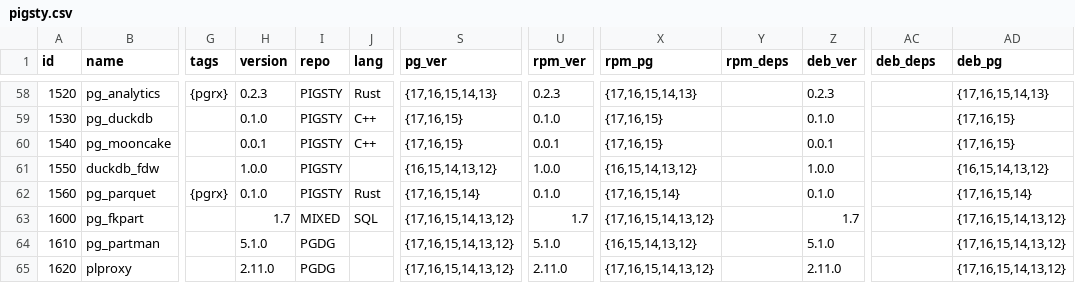
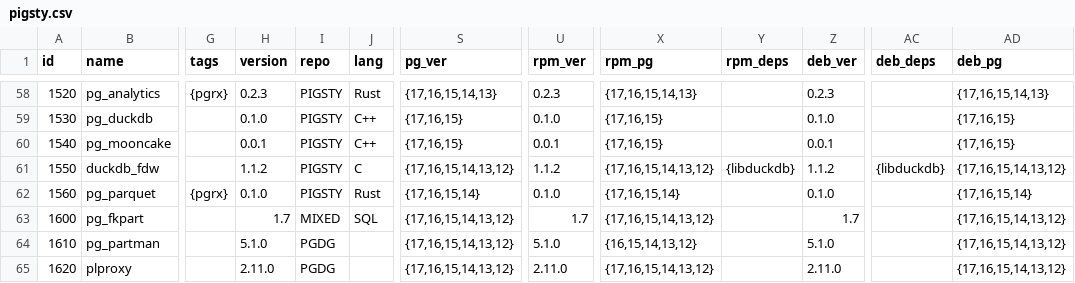
Before and after one commit to pgsty/extension, a CSV file: data/pigsty.csv, drawn as a sheet; only a part is shown, gaps mark what is left out; the diff names each change by its address in the sheet, - before the commit and + after, or states it on an @@ line.

```diff
--- a/data/pigsty.csv
+++ b/data/pigsty.csv
-H61 (version): 1.0.0
+H61 (version): 1.1.2
-J61 (lang): (empty)
+J61 (lang): C
-S61 (pg_ver): {16,15,14,13,12}
+S61 (pg_ver): {17,16,15,14,13,12}
-U61 (rpm_ver): 1.0.0
+U61 (rpm_ver): 1.1.2
-X61 (rpm_pg): {16,15,14,13,12}
+X61 (rpm_pg): {17,16,15,14,13,12}
-Y61 (rpm_deps): (empty)
+Y61 (rpm_deps): {libduckdb}
-Z61 (deb_ver): 1.0.0
+Z61 (deb_ver): 1.1.2
-AC61 (deb_deps): (empty)
+AC61 (deb_deps): {libduckdb}
-AD61 (deb_pg): {16,15,14,13,12}
+AD61 (deb_pg): {17,16,15,14,13,12}
```
Also changed, not shown: 18 other files.
